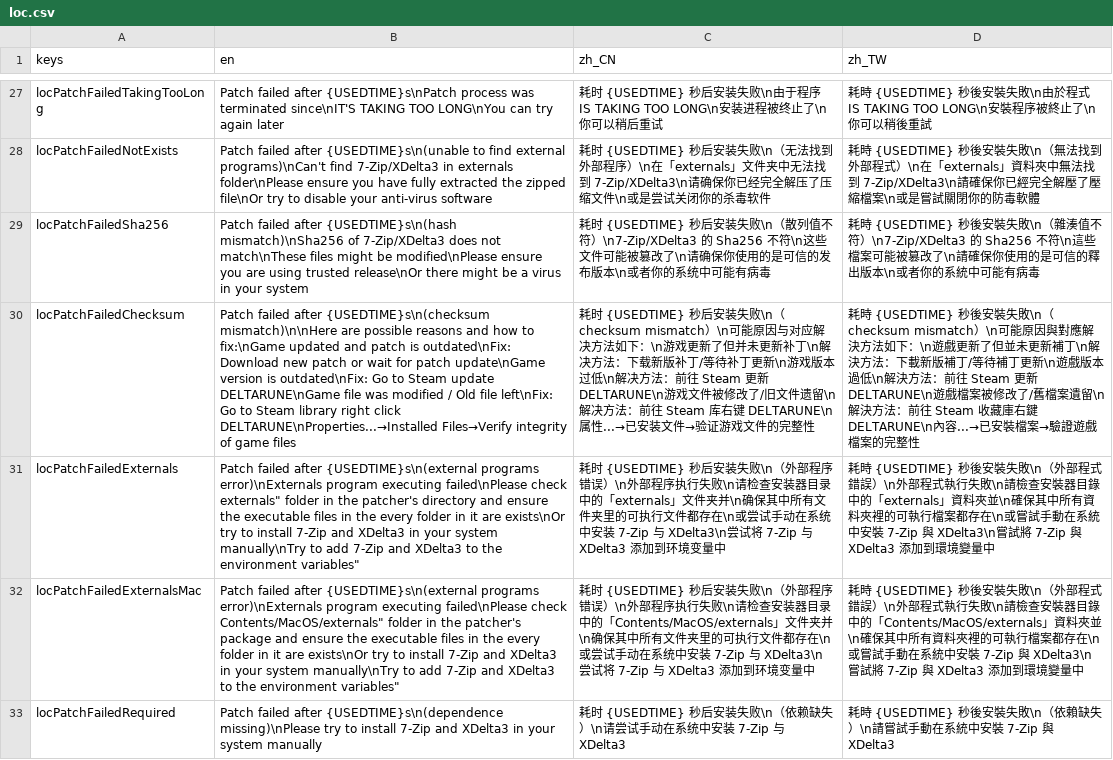
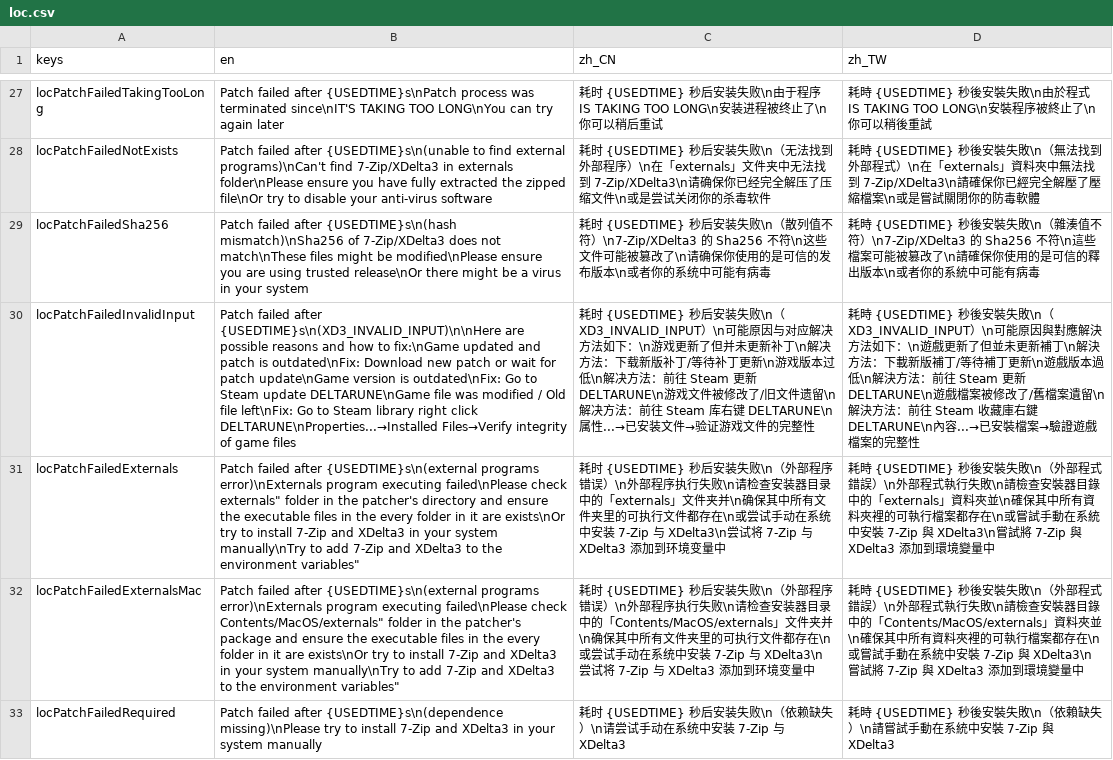
Before and after one commit to gm3dr/DeltaruneChinesePatcher, a CSV file: Locale/loc.csv, drawn as a sheet; only a part is shown, gaps mark what is left out; removed rows and columns are numbered as before the commit, all else as after; the diff names each change by its address in the sheet, - before the commit and + after, or states it on an @@ line.

Commit message:
replace checksum mismatch with XD3_INVALID_INPUT

```diff
--- a/Locale/loc.csv
+++ b/Locale/loc.csv
-row 30: locPatchFailedChecksum | Patch failed after {USEDTIME}s\n(checksum mismatch)\n\nHere are possible reasons and how to fix:\nGame updated and patch is outdated\nFix: Download new patch or wait for patch update\nGame version is outdated\nFix: Go to Steam update DELTARUNE\nGame file was modified / Old file left\nFix: Go to Steam library right click DELTARUNE\nProperties...→Installed Files→Verify integrity of game files | 耗时 {USEDTIME} 秒后安装失败\n（checksum mismatch）\n可能原因与对应解决方法如下：\n游戏更新了但并未更新补丁\n解决方法：下载新版补丁/等待补丁更新\n游戏版本过低\n解决方法：前往 Steam 更新 DELTARUNE\n游戏文件被修改了/旧文件遗留\n解决方法：前往 Steam 库右键 DELTARUNE\n属性...→已安装文件→验证游戏文件的完整性 | 耗時 {USEDTIME} 秒後安裝失敗\n（checksum mismatch）\n可能原因與對應解決方法如下：\n遊戲更新了但並未更新補丁\n解決方法：下載新版補丁/等待補丁更新\n遊戲版本過低\n解決方法：前往 Steam 更新 DELTARUNE\n遊戲檔案被修改了/舊檔案遺留\n解決方法：前往 Steam 收藏庫右鍵 DELTARUNE\n內容...→已安裝檔案→驗證遊戲檔案的完整性
+row 30: locPatchFailedInvalidInput | Patch failed after {USEDTIME}s\n(XD3_INVALID_INPUT)\n\nHere are possible reasons and how to fix:\nGame updated and patch is outdated\nFix: Download new patch or wait for patch update\nGame version is outdated\nFix: Go to Steam update DELTARUNE\nGame file was modified / Old file left\nFix: Go to Steam library right click DELTARUNE\nProperties...→Installed Files→Verify integrity of game files | 耗时 {USEDTIME} 秒后安装失败\n（XD3_INVALID_INPUT）\n可能原因与对应解决方法如下：\n游戏更新了但并未更新补丁\n解决方法：下载新版补丁/等待补丁更新\n游戏版本过低\n解决方法：前往 Steam 更新 DELTARUNE\n游戏文件被修改了/旧文件遗留\n解决方法：前往 Steam 库右键 DELTARUNE\n属性...→已安装文件→验证游戏文件的完整性 | 耗時 {USEDTIME} 秒後安裝失敗\n（XD3_INVALID_INPUT）\n可能原因與對應解決方法如下：\n遊戲更新了但並未更新補丁\n解決方法：下載新版補丁/等待補丁更新\n遊戲版本過低\n解決方法：前往 Steam 更新 DELTARUNE\n遊戲檔案被修改了/舊檔案遺留\n解決方法：前往 Steam 收藏庫右鍵 DELTARUNE\n內容...→已安裝檔案→驗證遊戲檔案的完整性
```
Also changed, not shown: 1 other file.
